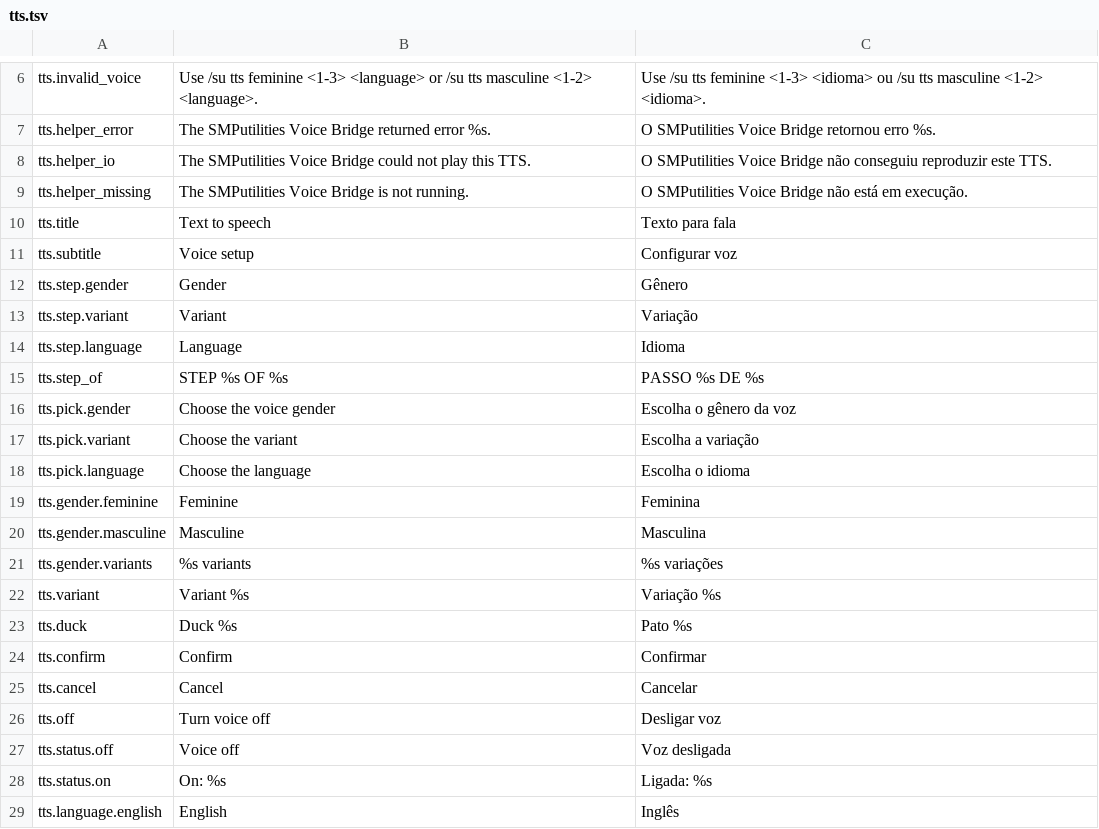
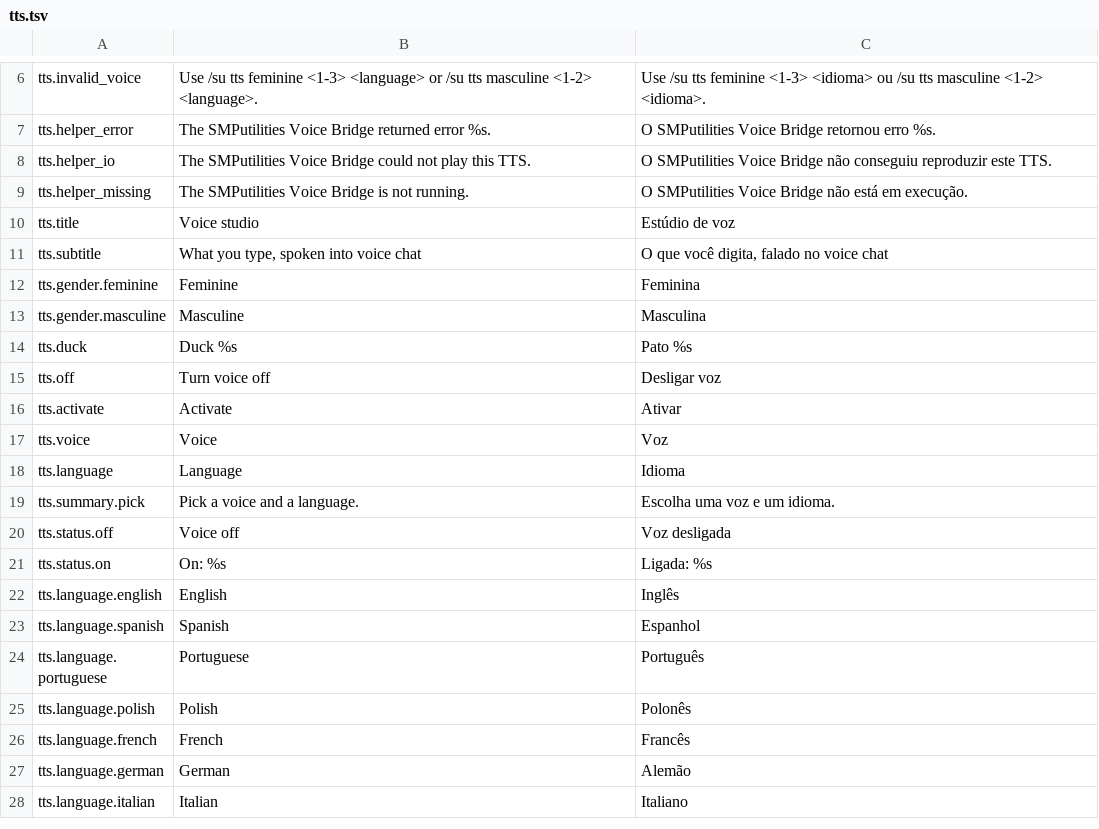
Before and after one commit to arthoou/SMPUtilities, a TSV file: tools/lang/tts.tsv, drawn as a sheet; only a part is shown, gaps mark what is left out; the shorter side is filled out with more unchanged rows.

Commit message:
TTS: a voice studio of its own; the Linux devices carry SMPutilities' name
The /su tts menu was a three-step wizard in DUSMP's style. It is now one
page: the five voices, named after their speaker, on the left, the
languages with their flags on the right, a waveform in the voice's color
on top and Activate / Turn off below, in a violet of its own. The
desktop bridge window takes the same accent and is called SMPutilities
Voice Studio.

On Linux the bridge creates SMPutilities_TTS_Cable and the "SMPutilities
TTS Microphone" (they were named DuTTS); removing the cable also removes
devices left with the old names. On Windows the bridge still asks for
VB-Cable, and its hint now says to pick "CABLE Input" as the voice
output instead of making the cable the default playback device, which
would have sent every sound on the PC into the microphone.

```diff
--- a/tools/lang/tts.tsv
+++ b/tools/lang/tts.tsv
@@ -9,19 +9,12 @@ tts.helper_io	The SMPutilities Voice Bridge could not play this TTS.	O SMPutilit
 tts.helper_missing	The SMPutilities Voice Bridge is not running.	O SMPutilities Voice Bridge não está em execução.
-tts.title	Text to speech	Texto para fala
-tts.subtitle	Voice setup	Configurar voz
-tts.step.gender	Gender	Gênero
-tts.step.variant	Variant	Variação
-tts.step.language	Language	Idioma
-tts.step_of	STEP %s OF %s	PASSO %s DE %s
-tts.pick.gender	Choose the voice gender	Escolha o gênero da voz
-tts.pick.variant	Choose the variant	Escolha a variação
-tts.pick.language	Choose the language	Escolha o idioma
+tts.title	Voice studio	Estúdio de voz
+tts.subtitle	What you type, spoken into voice chat	O que você digita, falado no voice chat
 tts.gender.feminine	Feminine	Feminina
 tts.gender.masculine	Masculine	Masculina
-tts.gender.variants	%s variants	%s variações
-tts.variant	Variant %s	Variação %s
 tts.duck	Duck %s	Pato %s
-tts.confirm	Confirm	Confirmar
-tts.cancel	Cancel	Cancelar
 tts.off	Turn voice off	Desligar voz
+tts.activate	Activate	Ativar
+tts.voice	Voice	Voz
+tts.language	Language	Idioma
+tts.summary.pick	Pick a voice and a language.	Escolha uma voz e um idioma.
 tts.status.off	Voice off	Voz desligada
```
Also changed, not shown: 10 other files.
